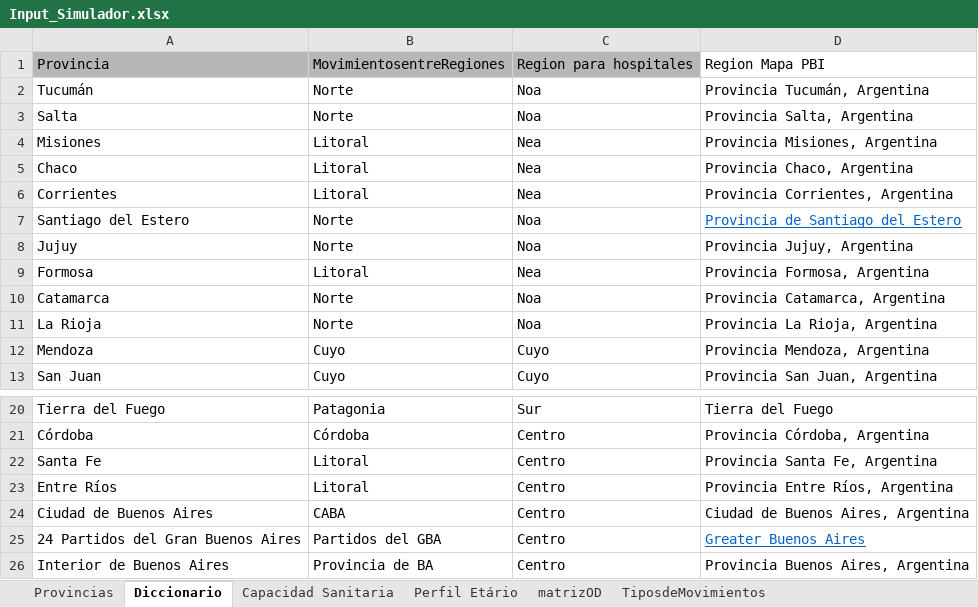
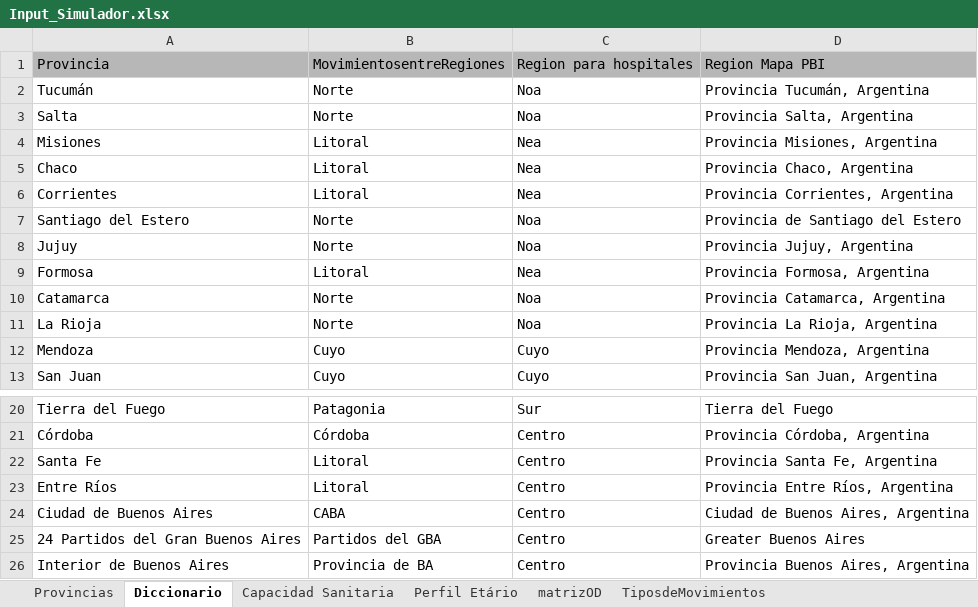
Before and after one commit to patopipp/COVID-19-Simulation-Argentina, an Excel workbook: Input/Input_Simulador.xlsx, sheet Diccionario, drawn as a sheet; only a part is shown, gaps mark what is left out; values as stored, in another font and other column widths than the file's, no borders; the diff names each change by its address in the sheet, - before the commit and + after, or states it on an @@ line.

```diff
--- a/Input/Input_Simulador.xlsx (sheet Diccionario)
+++ b/Input/Input_Simulador.xlsx (sheet Diccionario)
-D1 fill: none
+D1 fill: #B7B7B7
@@ D7 underline: on → off, text colour: #0563C1 → black @@
@@ D25 underline: on → off, text colour: #0563C1 → black @@
```
Also changed, not shown: sheet Provincias, 4 other files.
